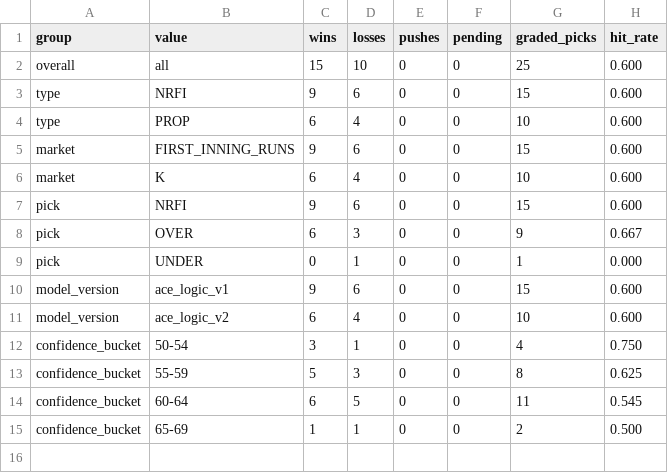
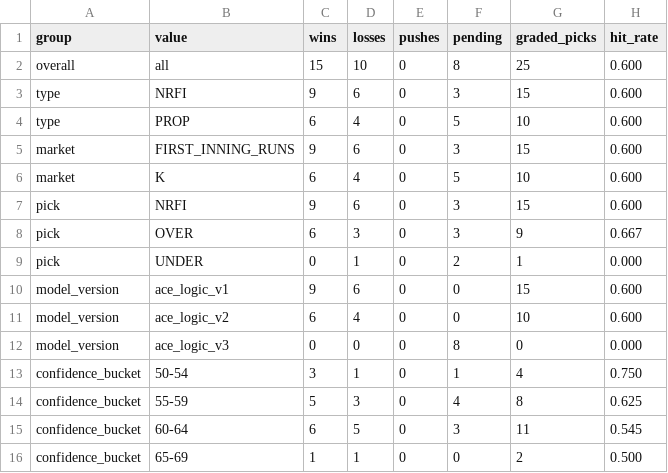
Before and after one commit to KyleAnthony06/mlb-model, a CSV file: reports/model_performance_summary.csv, drawn as a sheet.

```diff
--- a/reports/model_performance_summary.csv
+++ b/reports/model_performance_summary.csv
@@ -1,15 +1,16 @@
 group,value,wins,losses,pushes,pending,graded_picks,hit_rate
-overall,all,15,10,0,0,25,0.600
-type,NRFI,9,6,0,0,15,0.600
-type,PROP,6,4,0,0,10,0.600
-market,FIRST_INNING_RUNS,9,6,0,0,15,0.600
-market,K,6,4,0,0,10,0.600
-pick,NRFI,9,6,0,0,15,0.600
-pick,OVER,6,3,0,0,9,0.667
-pick,UNDER,0,1,0,0,1,0.000
+overall,all,15,10,0,8,25,0.600
+type,NRFI,9,6,0,3,15,0.600
+type,PROP,6,4,0,5,10,0.600
+market,FIRST_INNING_RUNS,9,6,0,3,15,0.600
+market,K,6,4,0,5,10,0.600
+pick,NRFI,9,6,0,3,15,0.600
+pick,OVER,6,3,0,3,9,0.667
+pick,UNDER,0,1,0,2,1,0.000
 model_version,ace_logic_v1,9,6,0,0,15,0.600
 model_version,ace_logic_v2,6,4,0,0,10,0.600
-confidence_bucket,50-54,3,1,0,0,4,0.750
-confidence_bucket,55-59,5,3,0,0,8,0.625
-confidence_bucket,60-64,6,5,0,0,11,0.545
+model_version,ace_logic_v3,0,0,0,8,0,0.000
+confidence_bucket,50-54,3,1,0,1,4,0.750
+confidence_bucket,55-59,5,3,0,4,8,0.625
+confidence_bucket,60-64,6,5,0,3,11,0.545
 confidence_bucket,65-69,1,1,0,0,2,0.500
```
Also changed, not shown: 6 other files.
